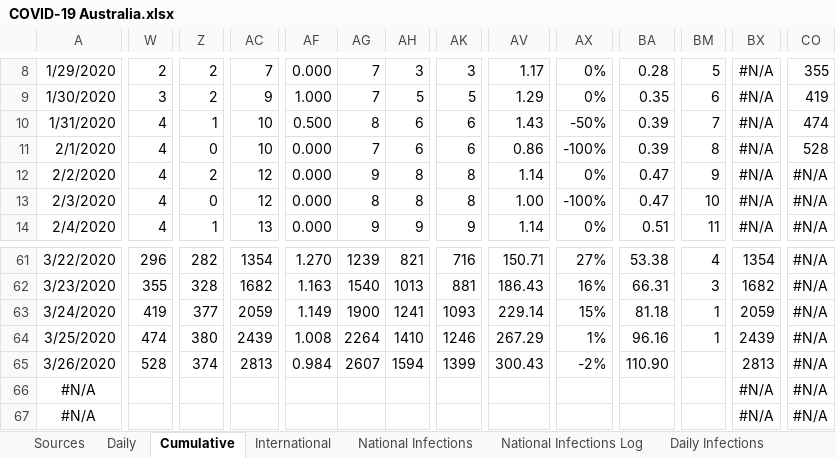
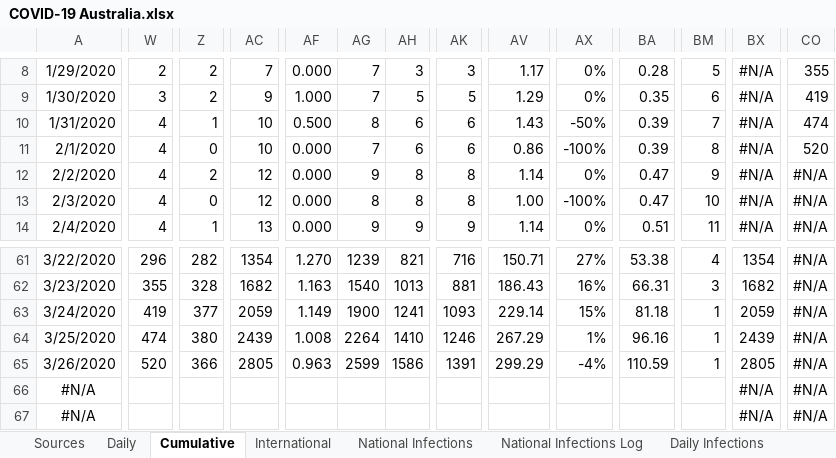
Before and after one commit to MarcusP-P/AusCovid-19, an Excel workbook: COVID-19 Australia.xlsx, sheet Cumulative, drawn as a sheet; only a part is shown, gaps mark what is left out; values as stored, in another font and other column widths than the file's, no borders; the diff names each change by its address in the sheet, - before the commit and + after, or states it on an @@ line.

Commit message:
27/03/20 R1
Add NSW for 27/3, fix Victoria for 26/3

```diff
--- a/COVID-19 Australia.xlsx (sheet Cumulative)
+++ b/COVID-19 Australia.xlsx (sheet Cumulative)
-CO11: 528
+CO11: 520
-W65: 528
+W65: 520
-Z65: 374
+Z65: 366
-AC65: 2813
+AC65: 2805
-AF65: 0.984
+AF65: 0.963
-AG65: 2607
+AG65: 2599
-AH65: 1594
+AH65: 1586
-AK65: 1399
+AK65: 1391
-AV65: 300.43
+AV65: 299.29
-AX65: -2%
+AX65: -4%
-BA65: 110.90
+BA65: 110.59
-BM65: (empty)
+BM65: 1
-BX65: 2813
+BX65: 2805
```
Also changed, not shown: sheet Daily, sheet Changelog, charts or pictures.
